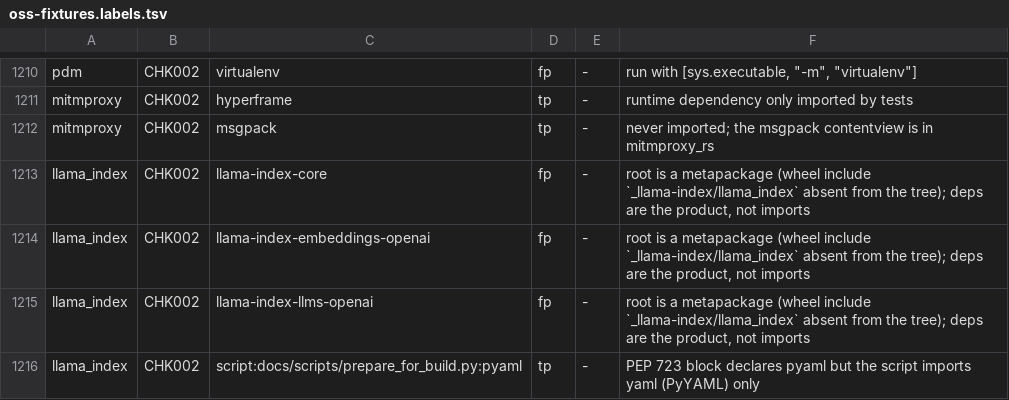
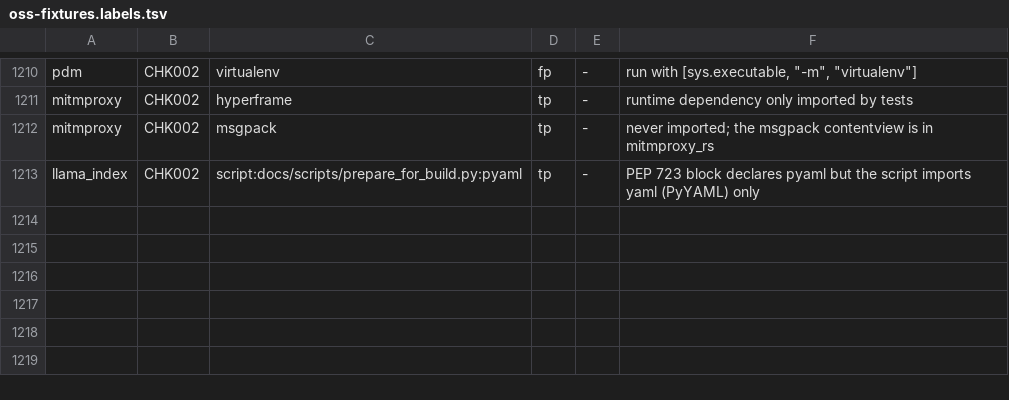
Before and after one commit to watany-dev/chokkin, a TSV file: scripts/oss-fixtures.labels.tsv, drawn as a sheet; only a part is shown, gaps mark what is left out.

Commit message:
fix(deps): keep metapackage dependencies out of CHK002 (#529) (#533)

```diff
--- a/scripts/oss-fixtures.labels.tsv
+++ b/scripts/oss-fixtures.labels.tsv
@@ -1212,5 +1212,2 @@ mitmproxy	CHK002	hyperframe	tp	-	runtime dependency only imported by tests
 mitmproxy	CHK002	msgpack	tp	-	never imported; the msgpack contentview is in mitmproxy_rs
-llama_index	CHK002	llama-index-core	fp	-	root is a metapackage (wheel include `_llama-index/llama_index` absent from the tree); deps are the product, not imports
-llama_index	CHK002	llama-index-embeddings-openai	fp	-	root is a metapackage (wheel include `_llama-index/llama_index` absent from the tree); deps are the product, not imports
-llama_index	CHK002	llama-index-llms-openai	fp	-	root is a metapackage (wheel include `_llama-index/llama_index` absent from the tree); deps are the product, not imports
 llama_index	CHK002	script:docs/scripts/prepare_for_build.py:pyaml	tp	-	PEP 723 block declares pyaml but the script imports yaml (PyYAML) only
```
Also changed, not shown: scripts/oss-expectations.tsv, 5 other files.
